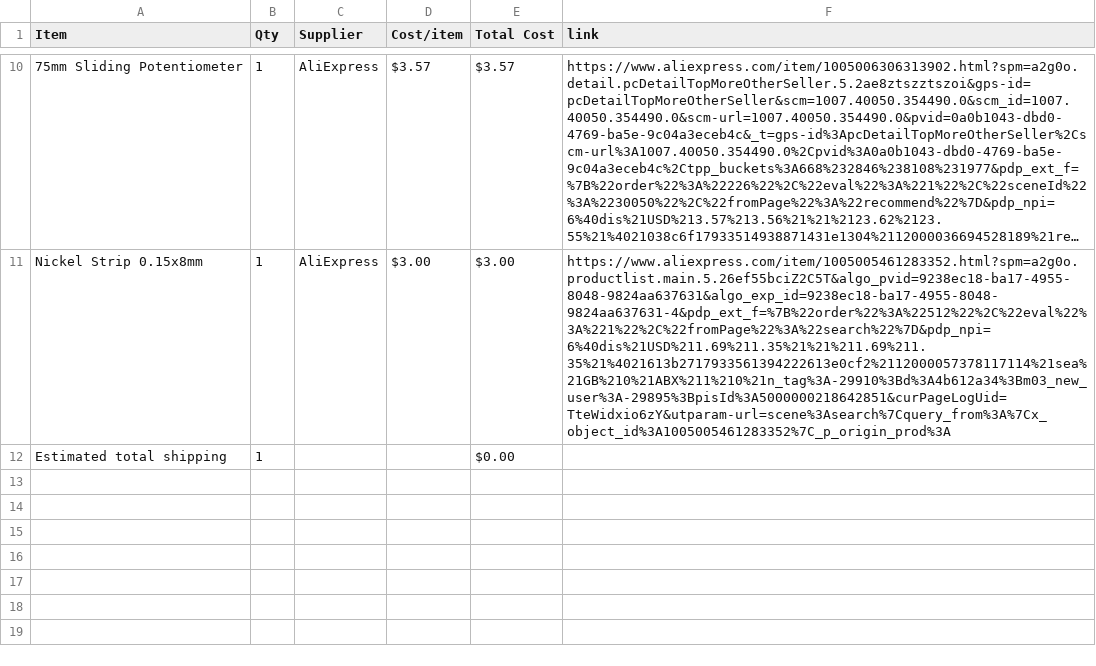
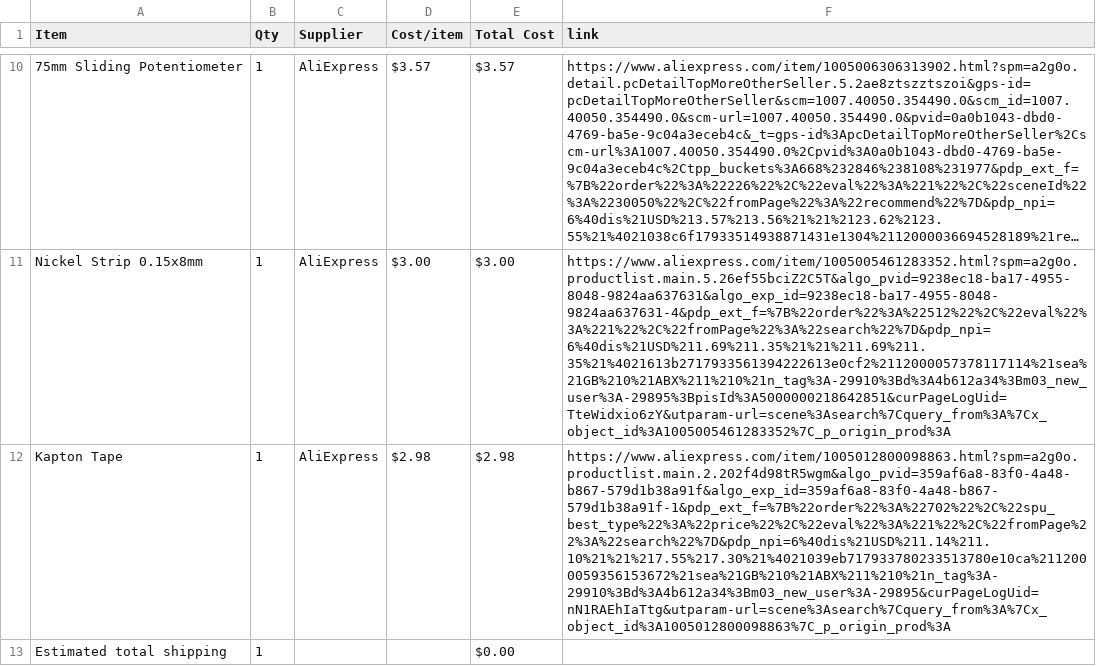
Before and after one commit to BumbleBee1010/Game-Station, a CSV file: BOM.csv, drawn as a sheet; only a part is shown, gaps mark what is left out; long unchanged cells end in …; the diff names each change by its address in the sheet, - before the commit and + after, or states it on an @@ line.

Commit message:
Sync Gaming Station from Half Life

```diff
--- a/BOM.csv
+++ b/BOM.csv
+row 12: Kapton Tape | 1 | AliExpress | $2.98 | $2.98 | https://www.aliexpress.com/item/1005012800098863.html?spm=a2g0o.productlist.main.2.202f4d98tR5wgm&algo_pvid=359af6a8-83f0-4a48-b867-579d1b38a91f&algo_exp_id=359af6a8-83f0-4a48-b867-579d1b38a91f-1&pdp_ext_f=%7B%22order%22%3A%22702%22%2C%22spu_best_type%22%3A%22price%22%2C%22eval%22%3A%221%22%2C%22fromPage%22%3A%22search%22%7D&pdp_npi=6%40dis%21USD%211.14%211.10%21%21%217.55%217.30%21%4021039eb717933780233513780e10ca%2112000059356153672%21sea%21GB%210%21ABX%211%210%21n_tag%3A-29910%3Bd%3A4b612a34%3Bm03_new_user%3A-29895&curPageLogUid=nN1RAEhIaTtg&utparam-url=scene%3Asearch%7Cquery_from%3A%7Cx_object_id%3A1005012800098863%7C_p_origin_prod%3A
```
